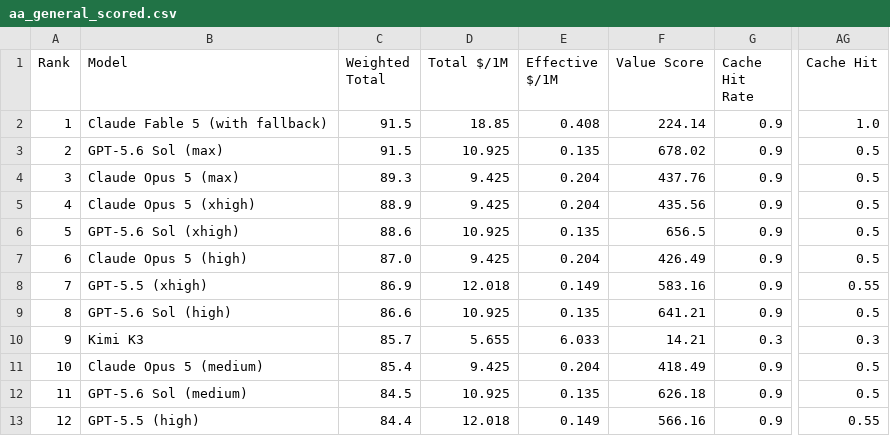
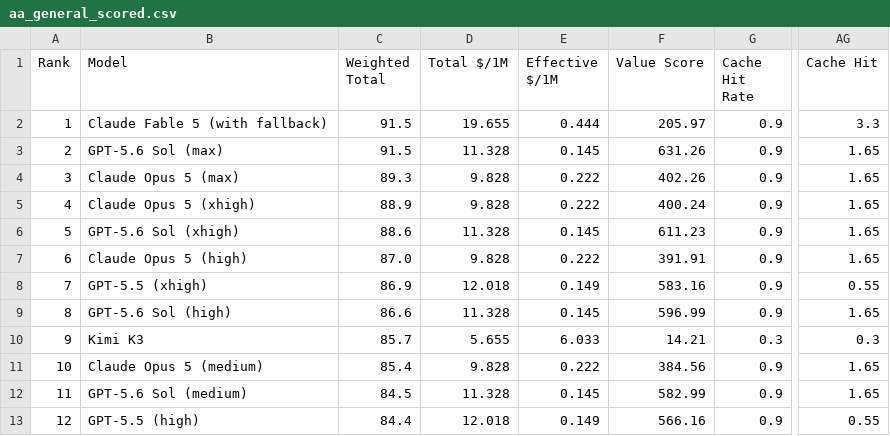
Before and after one commit to AVA-2568/AA-AI-Benchmark, a CSV file: results/aa_general_scored.csv, drawn as a sheet; only a part is shown, gaps mark what is left out; the diff covers the shown part only; the diff names each change by its address in the sheet, - before the commit and + after, or states it on an @@ line.

```diff
--- a/results/aa_general_scored.csv
+++ b/results/aa_general_scored.csv
-D2 (Total $/1M): 18.85
+D2 (Total $/1M): 19.655
-E2 (Effective $/1M): 0.408
+E2 (Effective $/1M): 0.444
-F2 (Value Score): 224.14
+F2 (Value Score): 205.97
-AG2 (Cache Hit): 1.0
+AG2 (Cache Hit): 3.3
-D3 (Total $/1M): 10.925
+D3 (Total $/1M): 11.328
-E3 (Effective $/1M): 0.135
+E3 (Effective $/1M): 0.145
-F3 (Value Score): 678.02
+F3 (Value Score): 631.26
-AG3:AG7 (Cache Hit): 0.5
+AG3:AG7 (Cache Hit): 1.65
-D4:D5 (Total $/1M): 9.425
+D4:D5 (Total $/1M): 9.828
-E4:E5 (Effective $/1M): 0.204
+E4:E5 (Effective $/1M): 0.222
-F4 (Value Score): 437.76
+F4 (Value Score): 402.26
-F5 (Value Score): 435.56
+F5 (Value Score): 400.24
-D6 (Total $/1M): 10.925
+D6 (Total $/1M): 11.328
-E6 (Effective $/1M): 0.135
+E6 (Effective $/1M): 0.145
-F6 (Value Score): 656.5
+F6 (Value Score): 611.23
-D7 (Total $/1M): 9.425
+D7 (Total $/1M): 9.828
-E7 (Effective $/1M): 0.204
+E7 (Effective $/1M): 0.222
-F7 (Value Score): 426.49
+F7 (Value Score): 391.91
-D9 (Total $/1M): 10.925
+D9 (Total $/1M): 11.328
-E9 (Effective $/1M): 0.135
+E9 (Effective $/1M): 0.145
-F9 (Value Score): 641.21
+F9 (Value Score): 596.99
-AG9 (Cache Hit): 0.5
+AG9 (Cache Hit): 1.65
-D11 (Total $/1M): 9.425
+D11 (Total $/1M): 9.828
-E11 (Effective $/1M): 0.204
+E11 (Effective $/1M): 0.222
-F11 (Value Score): 418.49
+F11 (Value Score): 384.56
-AG11:AG12 (Cache Hit): 0.5
+AG11:AG12 (Cache Hit): 1.65
-D12 (Total $/1M): 10.925
+D12 (Total $/1M): 11.328
-E12 (Effective $/1M): 0.135
+E12 (Effective $/1M): 0.145
-F12 (Value Score): 626.18
+F12 (Value Score): 582.99
```
Also changed, not shown: 95 edited cells elsewhere in this file, results/aa_text_scored.csv, results/aa_value_scored.csv, 8 other files.
